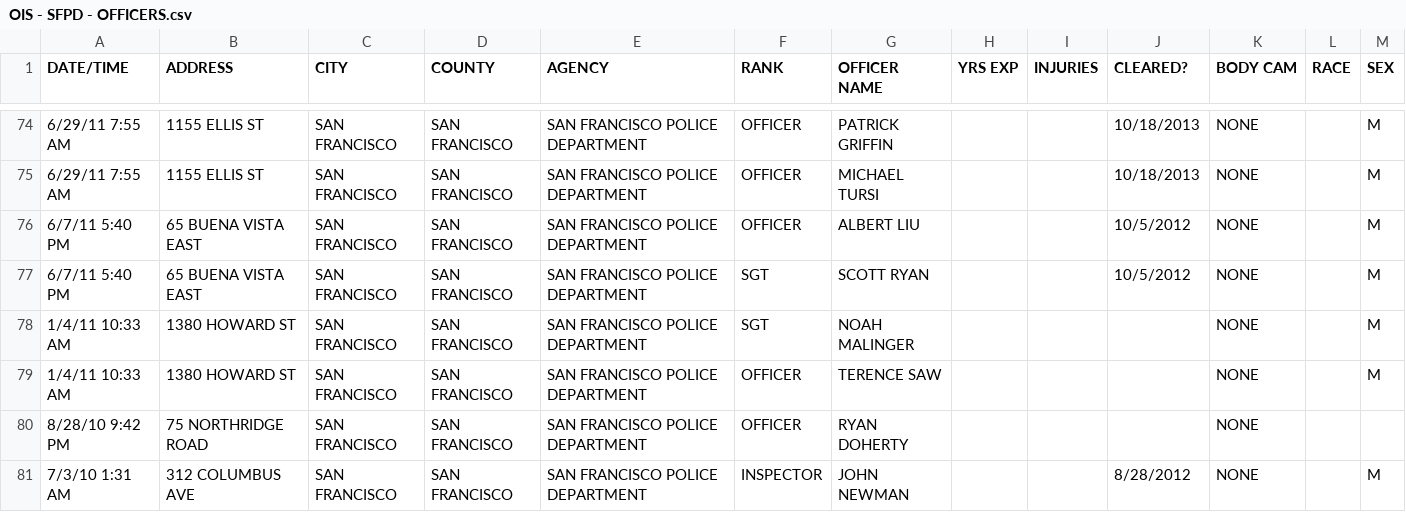
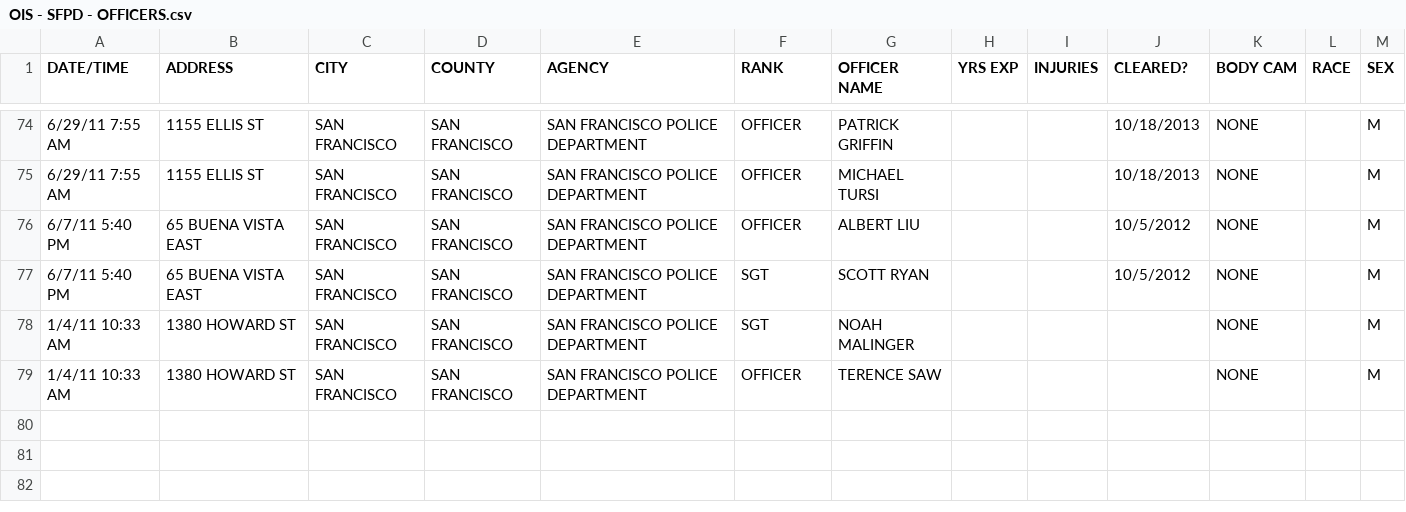
Before and after one commit to scottmorris1/Bay-Area-Police-Gunfire-Dataset, a CSV file: OIS - SFPD - OFFICERS.csv, drawn as a sheet; only a part is shown, gaps mark what is left out.

Commit message:
Update OIS - SFPD - OFFICERS.csv

```diff
--- a/OIS - SFPD - OFFICERS.csv
+++ b/OIS - SFPD - OFFICERS.csv
@@ -79,3 +79 @@ DATE/TIME,ADDRESS,CITY,COUNTY,AGENCY,RANK,OFFICER NAME,YRS EXP,INJURIES,CLEARED?
 1/4/11 10:33 AM,1380 HOWARD ST,SAN FRANCISCO,SAN FRANCISCO,SAN FRANCISCO POLICE DEPARTMENT,OFFICER,TERENCE SAW,,,,NONE,,M
-8/28/10 9:42 PM,75 NORTHRIDGE ROAD,SAN FRANCISCO,SAN FRANCISCO,SAN FRANCISCO POLICE DEPARTMENT,OFFICER,RYAN DOHERTY,,,,NONE,,
-7/3/10 1:31 AM,312 COLUMBUS AVE,SAN FRANCISCO,SAN FRANCISCO,SAN FRANCISCO POLICE DEPARTMENT,INSPECTOR,JOHN NEWMAN,,,8/28/2012,NONE,,M
```
